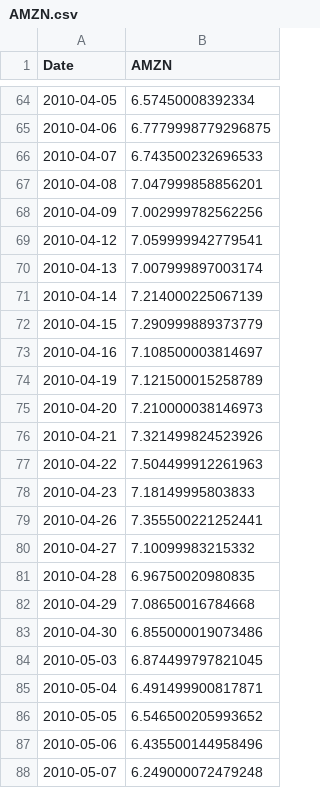
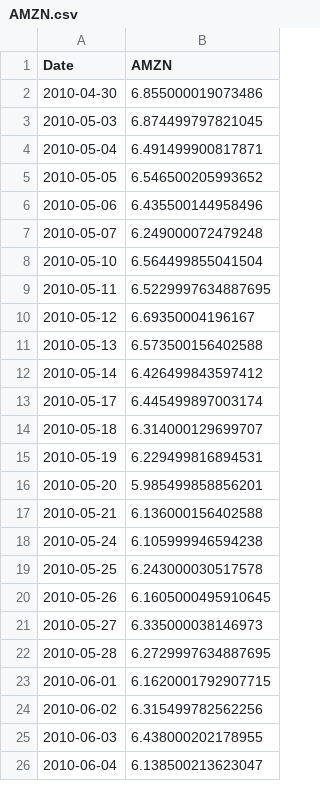
Before and after one commit to MengYueqi/qf_project2, a CSV file: strategy/RL/data/close_price/AMZN.csv, drawn as a sheet; only a part is shown, gaps mark what is left out; the shorter side is filled out with more unchanged rows; the diff covers the shown part only.

```diff
--- a/strategy/RL/data/close_price/AMZN.csv
+++ b/strategy/RL/data/close_price/AMZN.csv
@@ -64,20 +2 @@ Date,AMZN
-2010-04-05,6.57450008392334
-2010-04-06,6.7779998779296875
-2010-04-07,6.743500232696533
-2010-04-08,7.047999858856201
-2010-04-09,7.002999782562256
-2010-04-12,7.059999942779541
-2010-04-13,7.007999897003174
-2010-04-14,7.214000225067139
-2010-04-15,7.290999889373779
-2010-04-16,7.108500003814697
-2010-04-19,7.121500015258789
-2010-04-20,7.210000038146973
-2010-04-21,7.321499824523926
-2010-04-22,7.504499912261963
-2010-04-23,7.18149995803833
-2010-04-26,7.355500221252441
-2010-04-27,7.10099983215332
-2010-04-28,6.96750020980835
-2010-04-29,7.08650016784668
 2010-04-30,6.855000019073486
```
Also changed, not shown: 63 removed rows elsewhere in this file, strategy/RL/data/close_price/AAPL.csv, strategy/RL/data/close_price/GOOGL.csv, 13 other files.
